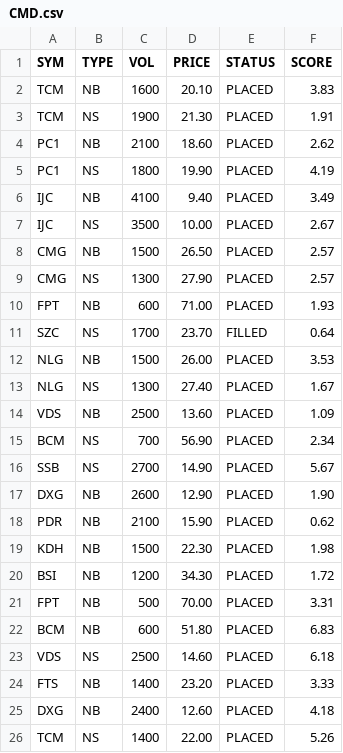
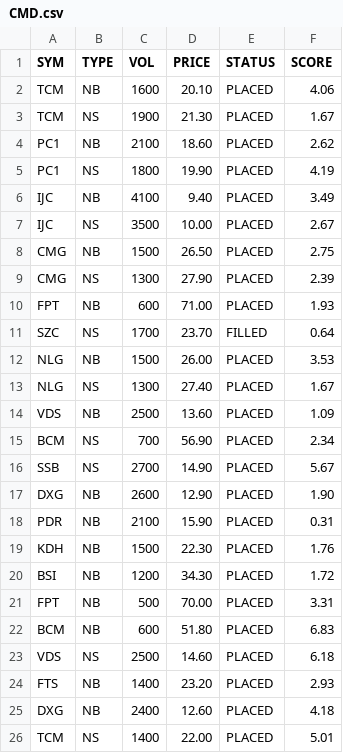
Before and after one commit to cali-invest/portfolio-live, a CSV file: data/CMD.csv, drawn as a sheet.

```diff
--- a/data/CMD.csv
+++ b/data/CMD.csv
@@ -1,4 +1,4 @@
 SYM,TYPE,VOL,PRICE,STATUS,SCORE
-TCM,NB,1600,20.10,PLACED,3.83
-TCM,NS,1900,21.30,PLACED,1.91
+TCM,NB,1600,20.10,PLACED,4.06
+TCM,NS,1900,21.30,PLACED,1.67
 PC1,NB,2100,18.60,PLACED,2.62
@@ -7,4 +7,4 @@ IJC,NB,4100,9.40,PLACED,3.49
 IJC,NS,3500,10.00,PLACED,2.67
-CMG,NB,1500,26.50,PLACED,2.57
-CMG,NS,1300,27.90,PLACED,2.57
+CMG,NB,1500,26.50,PLACED,2.75
+CMG,NS,1300,27.90,PLACED,2.39
 FPT,NB,600,71.00,PLACED,1.93
@@ -17,4 +17,4 @@ SSB,NS,2700,14.90,PLACED,5.67
 DXG,NB,2600,12.90,PLACED,1.90
-PDR,NB,2100,15.90,PLACED,0.62
-KDH,NB,1500,22.30,PLACED,1.98
+PDR,NB,2100,15.90,PLACED,0.31
+KDH,NB,1500,22.30,PLACED,1.76
 BSI,NB,1200,34.30,PLACED,1.72
@@ -23,4 +23,4 @@ BCM,NB,600,51.80,PLACED,6.83
 VDS,NS,2500,14.60,PLACED,6.18
-FTS,NB,1400,23.20,PLACED,3.33
+FTS,NB,1400,23.20,PLACED,2.93
 DXG,NB,2400,12.60,PLACED,4.18
-TCM,NS,1400,22.00,PLACED,5.26
+TCM,NS,1400,22.00,PLACED,5.01
```
Also changed, not shown: data/CMD2.csv, data/PORTFOLIO.csv.
